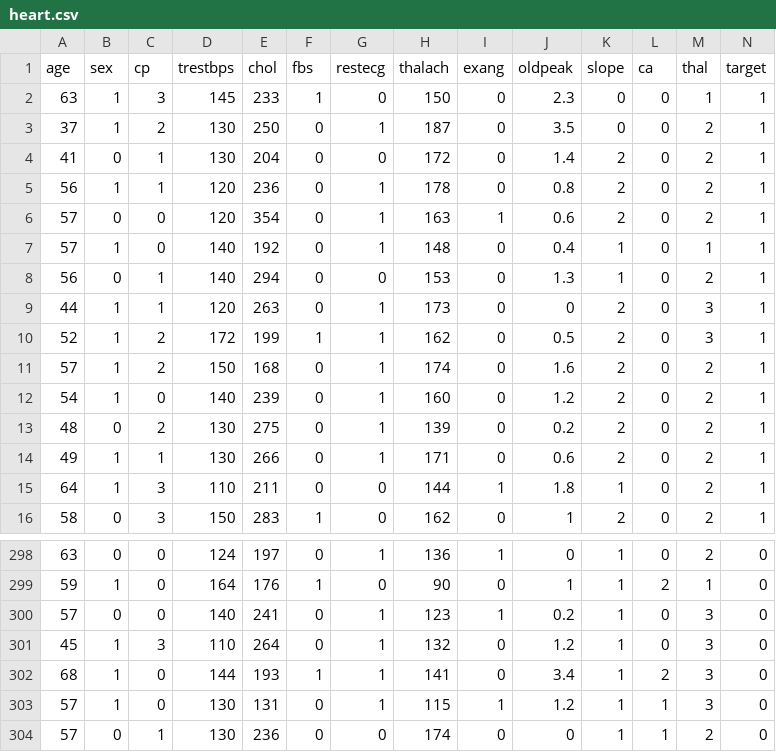
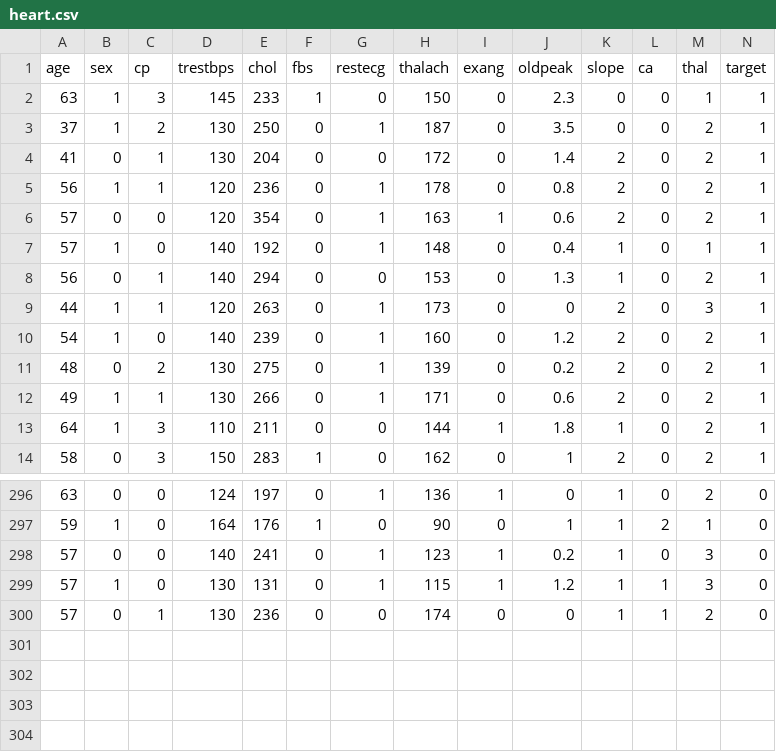
Before and after one commit to gfae/Data-Science-With-A-Heart, a CSV file: heart.csv, drawn as a sheet; only a part is shown, gaps mark what is left out; the diff names each change by its address in the sheet, - before the commit and + after, or states it on an @@ line.

Commit message:
updated to remove data for demo

```diff
--- a/heart.csv
+++ b/heart.csv
-row 10: 52 | 1 | 2 | 172 | 199 | 1 | 1 | 162 | 0 | 0.5 | 2 | 0 | 3 | 1
-row 11: 57 | 1 | 2 | 150 | 168 | 0 | 1 | 174 | 0 | 1.6 | 2 | 0 | 2 | 1
-row 301: 45 | 1 | 3 | 110 | 264 | 0 | 1 | 132 | 0 | 1.2 | 1 | 0 | 3 | 0
-row 302: 68 | 1 | 0 | 144 | 193 | 1 | 1 | 141 | 0 | 3.4 | 1 | 2 | 3 | 0
```
Also changed, not shown: 2 other files.
